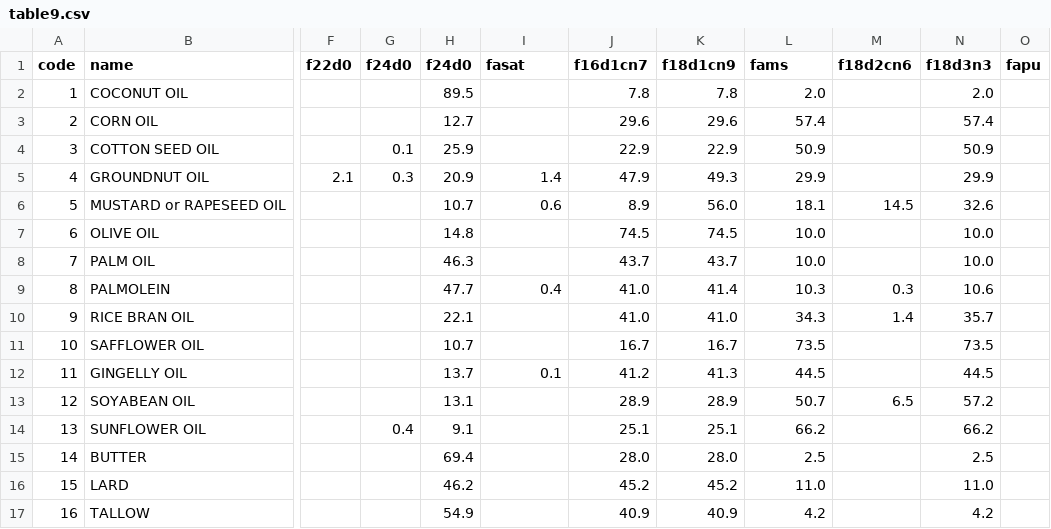
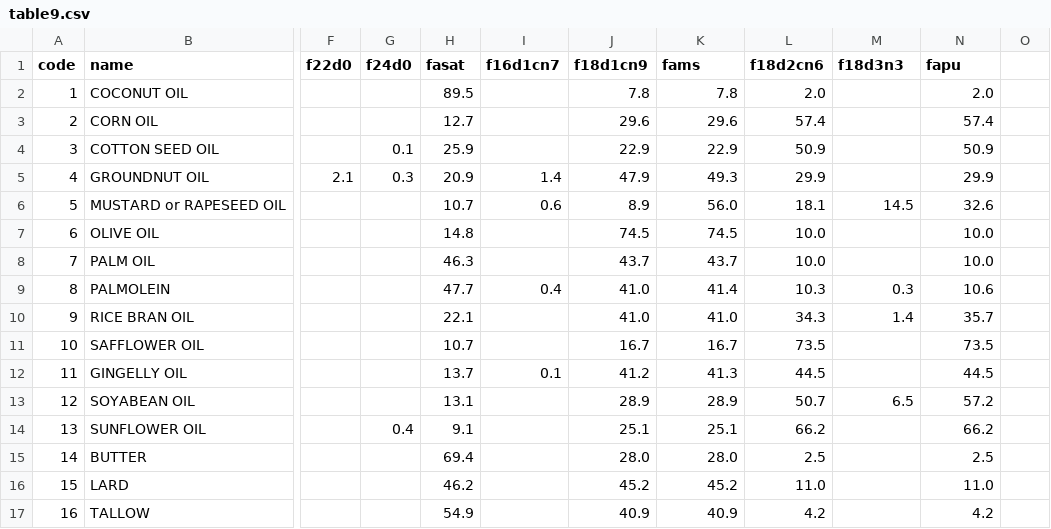
Before and after one commit to ifct2017/nvif1989, a CSV file: table9.csv, drawn as a sheet; only a part is shown, gaps mark what is left out; the diff names each change by its address in the sheet, - before the commit and + after, or states it on an @@ line.

Commit message:
fix table9 header

```diff
--- a/table9.csv
+++ b/table9.csv
-H1: f24d0
+H1: fasat
-I1: fasat
+I1: f16d1cn7
-J1: f16d1cn7
+J1: f18d1cn9
-K1: f18d1cn9
+K1: fams
-L1: fams
+L1: f18d2cn6
-M1: f18d2cn6
+M1: f18d3n3
-N1: f18d3n3
+N1: fapu
-O1: fapu
+O1: (empty)
```
Also changed, not shown: 1 other file.
